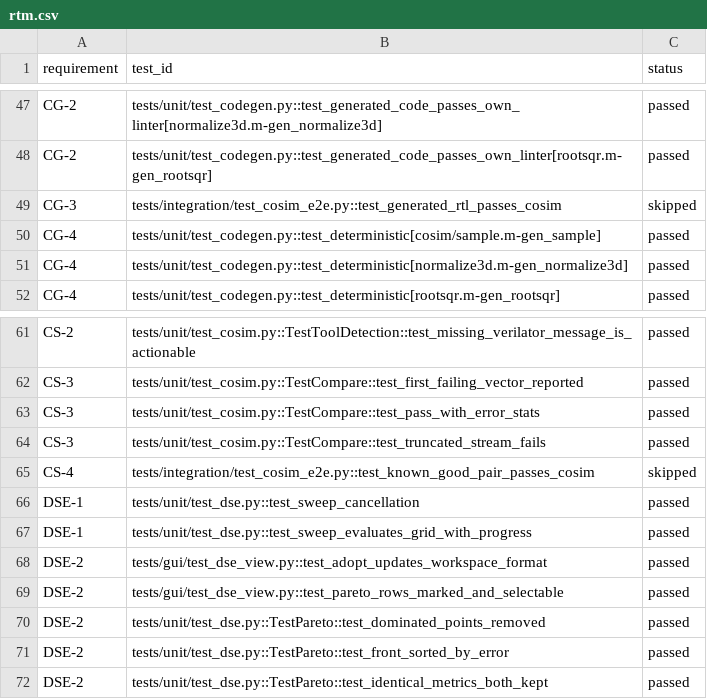
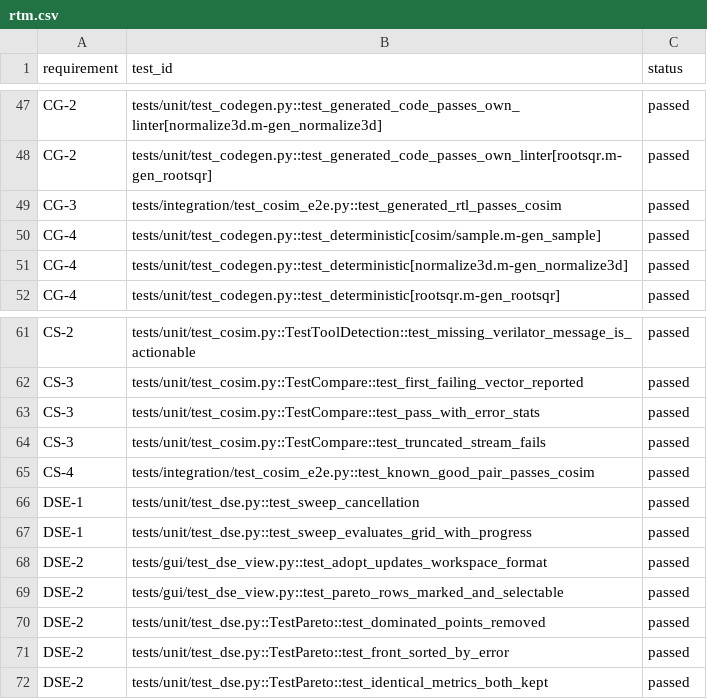
Before and after one commit to alexis-flores/pipeforge, a CSV file: docs/rtm.csv, drawn as a sheet; only a part is shown, gaps mark what is left out.

```diff
--- a/docs/rtm.csv
+++ b/docs/rtm.csv
@@ -48,3 +48,3 @@ CG-2,tests/unit/test_codegen.py::test_generated_code_passes_own_linter[normalize
 CG-2,tests/unit/test_codegen.py::test_generated_code_passes_own_linter[rootsqr.m-gen_rootsqr],passed
-CG-3,tests/integration/test_cosim_e2e.py::test_generated_rtl_passes_cosim,skipped
+CG-3,tests/integration/test_cosim_e2e.py::test_generated_rtl_passes_cosim,passed
 CG-4,tests/unit/test_codegen.py::test_deterministic[cosim/sample.m-gen_sample],passed
@@ -64,3 +64,3 @@ CS-3,tests/unit/test_cosim.py::TestCompare::test_pass_with_error_stats,passed
 CS-3,tests/unit/test_cosim.py::TestCompare::test_truncated_stream_fails,passed
-CS-4,tests/integration/test_cosim_e2e.py::test_known_good_pair_passes_cosim,skipped
+CS-4,tests/integration/test_cosim_e2e.py::test_known_good_pair_passes_cosim,passed
 DSE-1,tests/unit/test_dse.py::test_sweep_cancellation,passed
```
